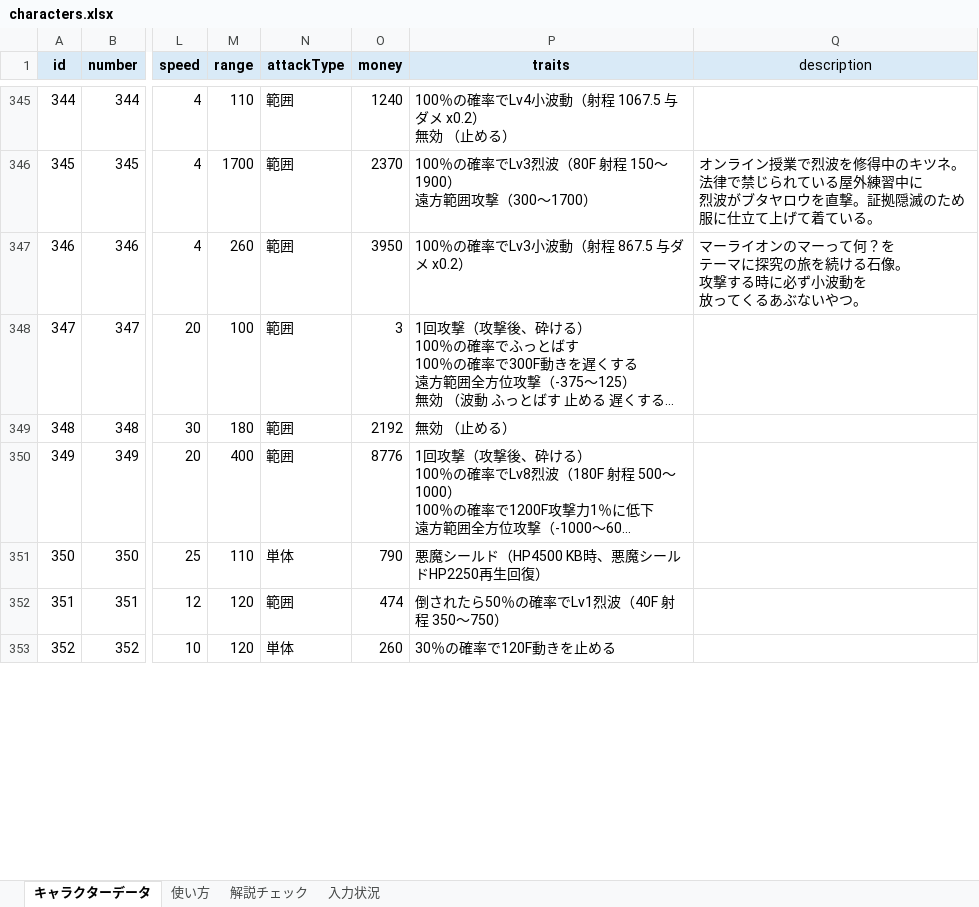
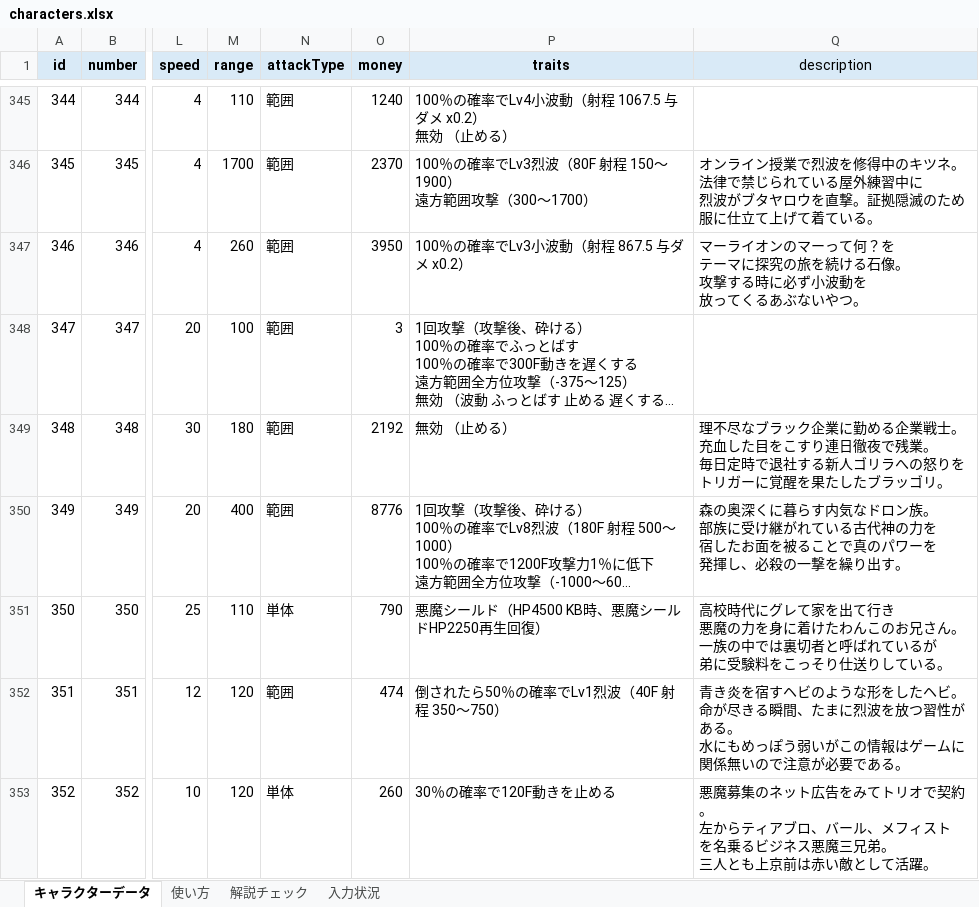
Before and after one commit to oyu222/oyu-wiki, an Excel workbook: characters.xlsx, sheet キャラクターデータ, drawn as a sheet; only a part is shown, gaps mark what is left out; long unchanged cells end in …; values as stored, in another font and other column widths than the file's, no borders; ↵ is a line break in a cell; the diff covers the shown part only; the diff names each change by its address in the sheet, - before the commit and + after, or states it on an @@ line.

Commit message:
Update characters.xlsx

```diff
--- a/characters.xlsx (sheet キャラクターデータ)
+++ b/characters.xlsx (sheet キャラクターデータ)
-Q349 (description): (empty)
+Q349 (description): 理不尽なブラック企業に勤める企業戦士。 ↵ 充血した目をこすり連日徹夜で残業。 ↵ 毎日定時で退社する新人ゴリラへの怒りを ↵ トリガーに覚醒を果たしたブラッゴリ。
-Q350 (description): (empty)
+Q350 (description): 森の奥深くに暮らす内気なドロン族。 ↵ 部族に受け継がれている古代神の力を ↵ 宿したお面を被ることで真のパワーを ↵ 発揮し、必殺の一撃を繰り出す。
-Q351 (description): (empty)
+Q351 (description): 高校時代にグレて家を出て行き ↵ 悪魔の力を身に着けたわんこのお兄さん。 ↵ 一族の中では裏切者と呼ばれているが ↵ 弟に受験料をこっそり仕送りしている。
-Q352 (description): (empty)
+Q352 (description): 青き炎を宿すヘビのような形をしたヘビ。 ↵ 命が尽きる瞬間、たまに烈波を放つ習性がある。 ↵ 水にもめっぽう弱いがこの情報はゲームに ↵ 関係無いので注意が必要である。
-Q353 (description): (empty)
+Q353 (description): 悪魔募集のネット広告をみてトリオで契約。 ↵ 左からティアブロ、バール、メフィスト ↵ を名乗るビジネス悪魔三兄弟。 ↵ 三人とも上京前は赤い敵として活躍。
```
Also changed, not shown: 47 edited cells elsewhere in this sheet.
